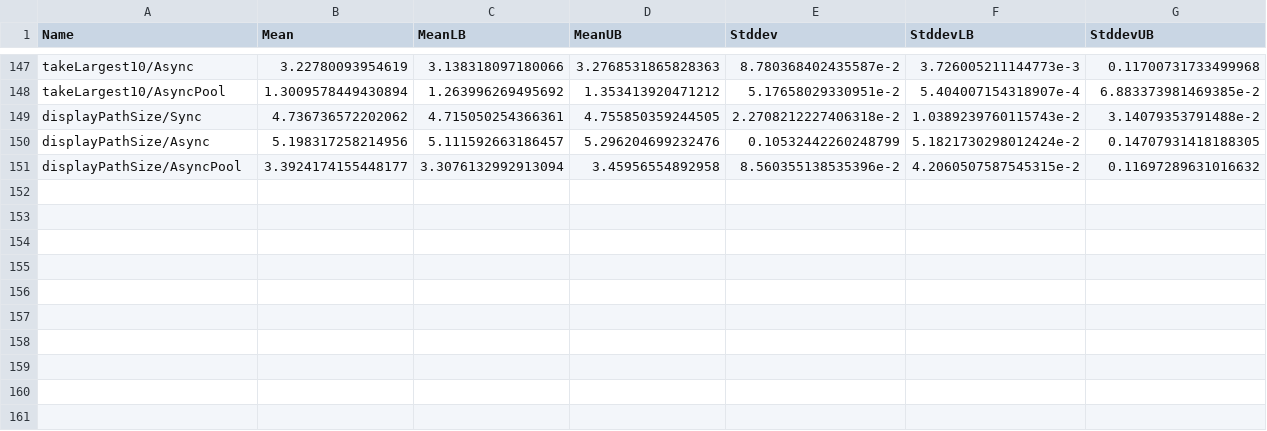
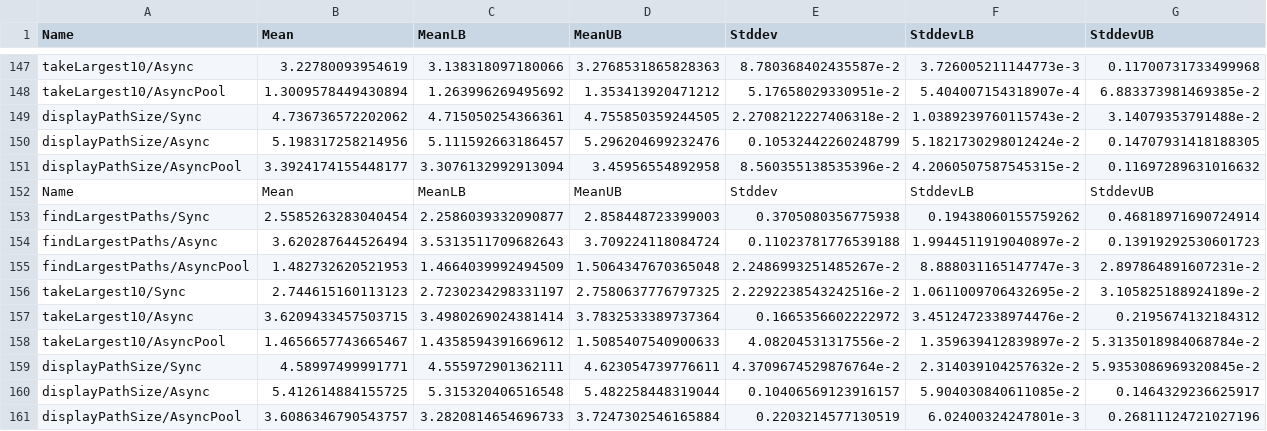
Before and after one commit to tbidne/path-size, a CSV file: bench/criterion/baseline_9.8.2.csv, drawn as a sheet; only a part is shown, gaps mark what is left out; the diff names each change by its address in the sheet, - before the commit and + after, or states it on an @@ line.

Commit message:
Update path-size for new monad-effects, split deps

```diff
--- a/bench/criterion/baseline_9.8.2.csv
+++ b/bench/criterion/baseline_9.8.2.csv
+row 152: Name | Mean | MeanLB | MeanUB | Stddev | StddevLB | StddevUB
+row 153: findLargestPaths/Sync | 2.5585263283040454 | 2.2586039332090877 | 2.858448723399003 | 0.3705080356775938 | 0.19438060155759262 | 0.46818971690724914
+row 154: findLargestPaths/Async | 3.620287644526494 | 3.5313511709682643 | 3.709224118084724 | 0.11023781776539188 | 1.9944511919040897e-2 | 0.13919292530601723
+row 155: findLargestPaths/AsyncPool | 1.482732620521953 | 1.4664039992494509 | 1.5064347670365048 | 2.2486993251485267e-2 | 8.888031165147747e-3 | 2.897864891607231e-2
+row 156: takeLargest10/Sync | 2.744615160113123 | 2.7230234298331197 | 2.7580637776797325 | 2.2292238543242516e-2 | 1.0611009706432695e-2 | 3.105825188924189e-2
+row 157: takeLargest10/Async | 3.6209433457503715 | 3.4980269024381414 | 3.7832533389737364 | 0.1665356602222972 | 3.4512472338974476e-2 | 0.2195674132184312
+row 158: takeLargest10/AsyncPool | 1.4656657743665467 | 1.4358594391669612 | 1.5085407540900633 | 4.08204531317556e-2 | 1.359639412839897e-2 | 5.3135018984068784e-2
+row 159: displayPathSize/Sync | 4.58997499991771 | 4.555972901362111 | 4.623054739776611 | 4.3709674529876764e-2 | 2.314039104257632e-2 | 5.9353086969320845e-2
+row 160: displayPathSize/Async | 5.412614884155725 | 5.315320406516548 | 5.482258448319044 | 0.10406569123916157 | 5.904030840611085e-2 | 0.1464329236625917
+row 161: displayPathSize/AsyncPool | 3.6086346790543757 | 3.2820814654696733 | 3.7247302546165884 | 0.2203214577130519 | 6.02400324247801e-3 | 0.26811124721027196
```
Also changed, not shown: bench/tasty/baseline_9.8.2.csv, 23 other files.
